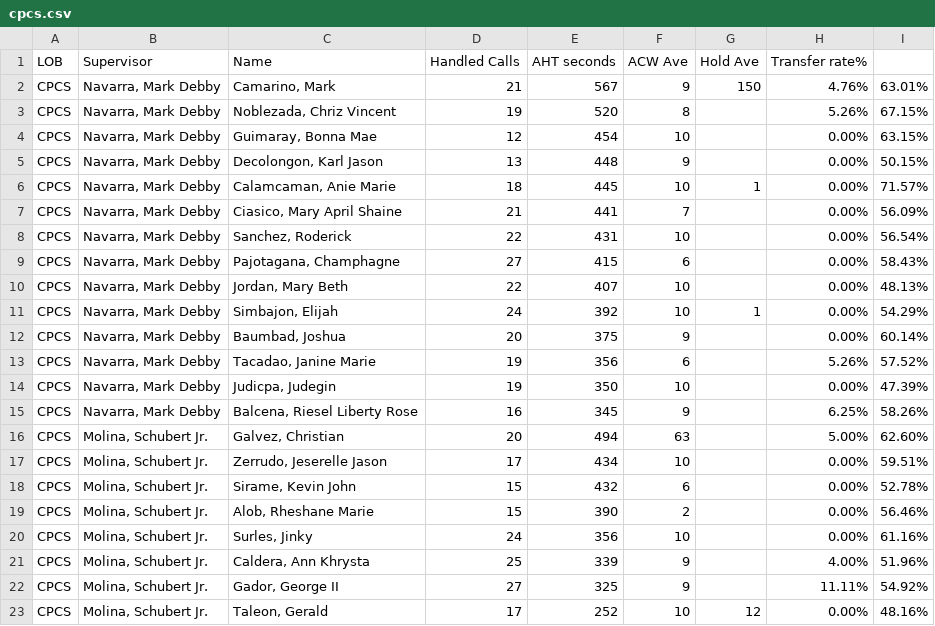
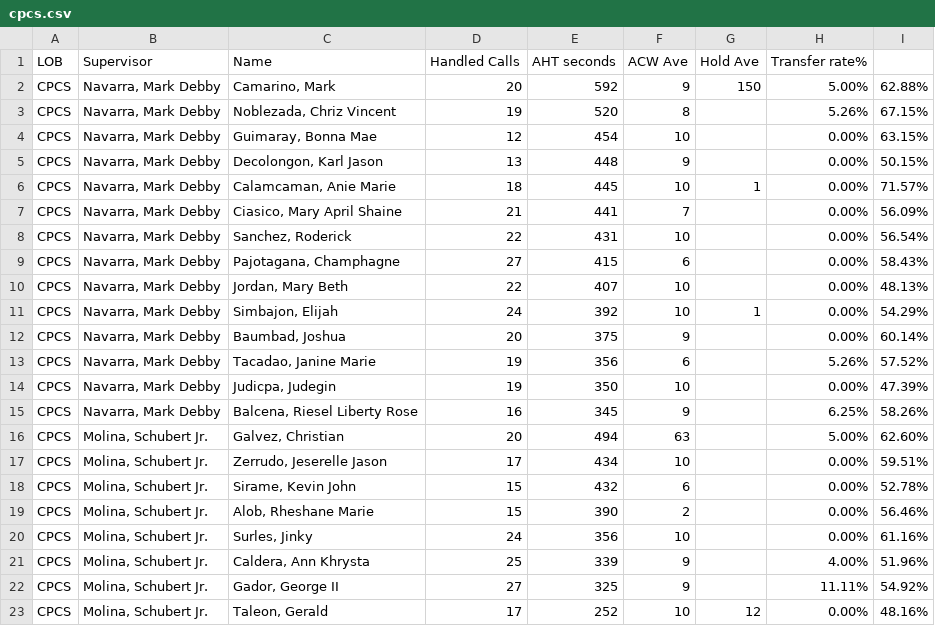
Before and after one commit to mosaicphl/caremoreproviderAHT, a CSV file: cpcs.csv, drawn as a sheet.

```diff
--- a/cpcs.csv
+++ b/cpcs.csv
@@ -1,3 +1,3 @@
 LOB,Supervisor,Name ,Handled Calls ,AHT seconds,ACW Ave,Hold Ave,Transfer rate%,
-CPCS,"Navarra, Mark Debby","Camarino, Mark",21,567,9,150,4.76%,63.01%
+CPCS,"Navarra, Mark Debby","Camarino, Mark",20,592,9,150,5.00%,62.88%
 CPCS,"Navarra, Mark Debby","Noblezada, Chriz Vincent",19,520,8,,5.26%,67.15%
```
Also changed, not shown: cpcsAHT.csv.
